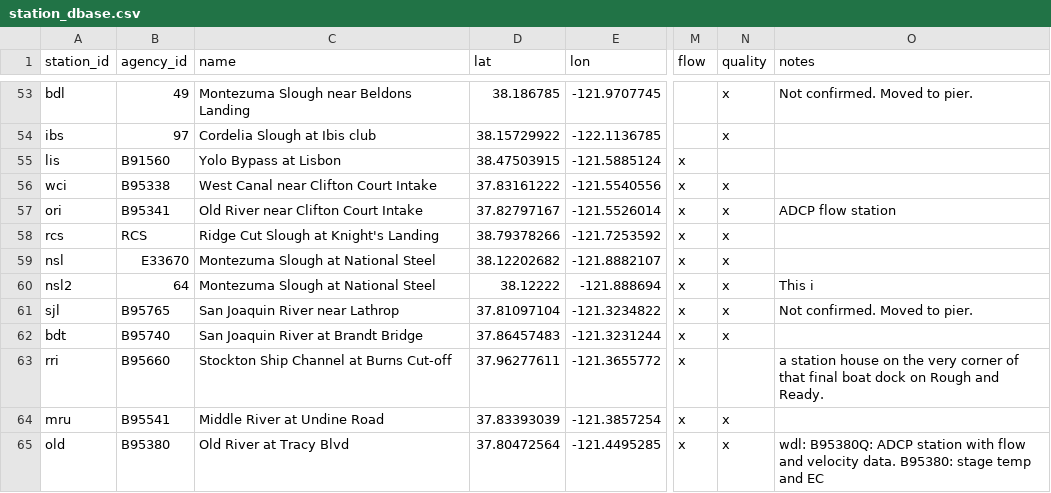
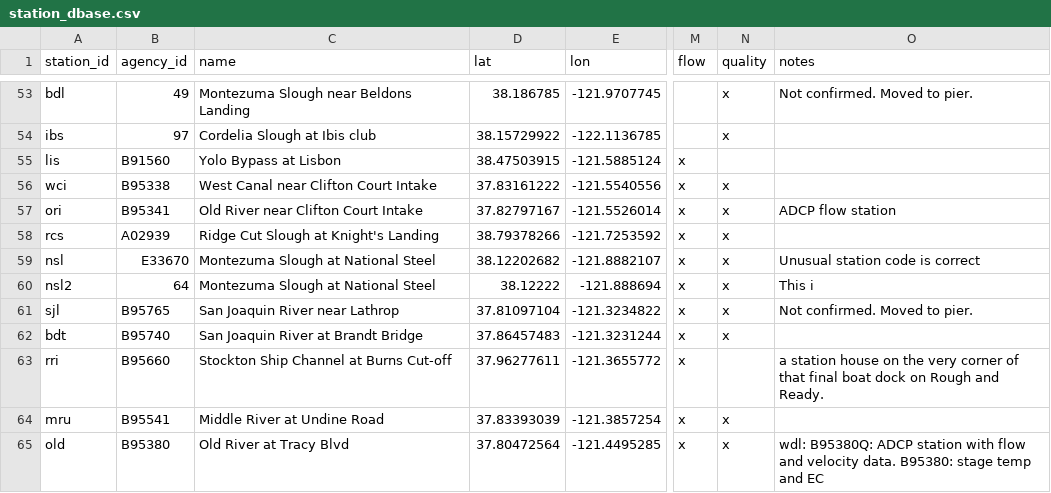
Before and after one commit to CADWRDeltaModeling/dms_datastore, a CSV file: dms_datastore/config_data/station_dbase.csv, drawn as a sheet; only a part is shown, gaps mark what is left out; the diff names each change by its address in the sheet, - before the commit and + after, or states it on an @@ line.

Commit message:
Changed download settings for inventory and moved location of ncro_inventory_full to config_data

```diff
--- a/dms_datastore/config_data/station_dbase.csv
+++ b/dms_datastore/config_data/station_dbase.csv
-B58 (agency_id): RCS
+B58 (agency_id): A02939
-O59 (notes): (empty)
+O59 (notes): Unusual station code is correct
```
Also changed, not shown: 2 other files.
